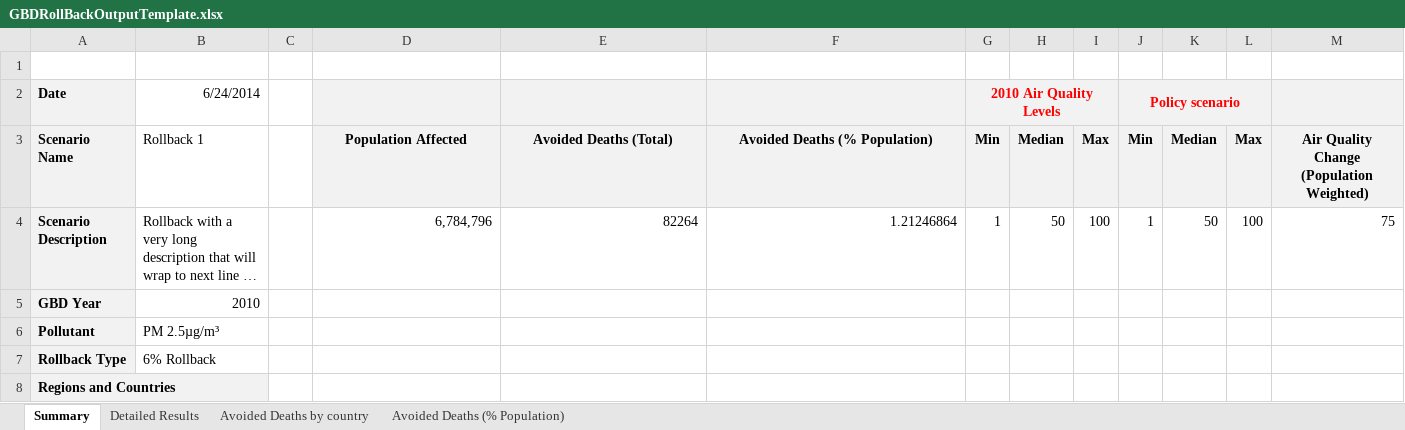
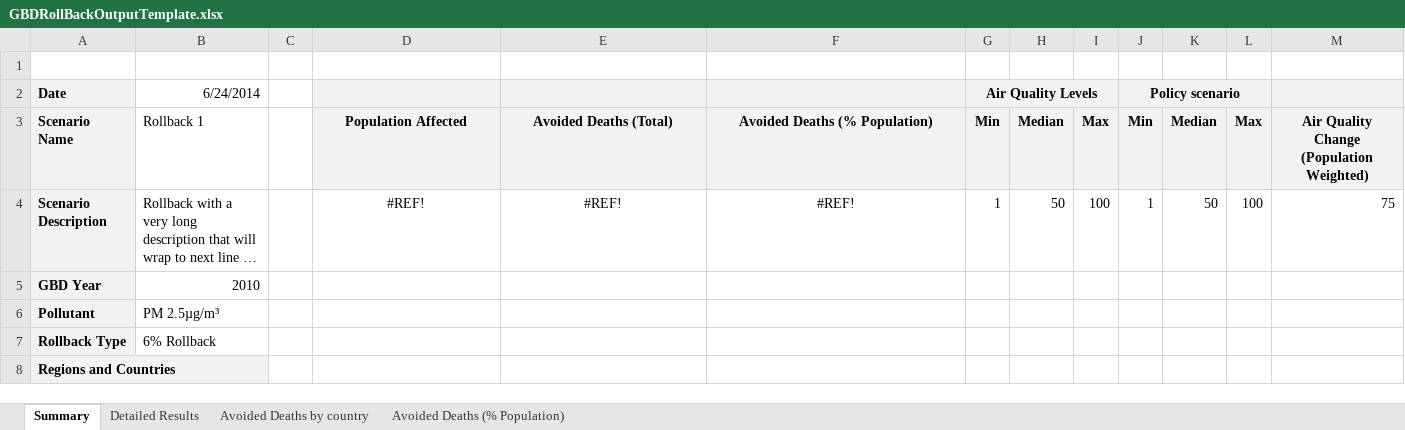
Before and after one commit to BenMAPCE/BenMAP-CE, an Excel workbook: BenMAP/Tools/GBDRollBackOutputTemplate.xlsx, sheet Summary, drawn as a sheet; long unchanged cells end in …; values as stored, in another font and other column widths than the file's, no borders; charts and pictures not drawn; the diff names each change by its address in the sheet, - before the commit and + after, or states it on an @@ line.

```diff
--- a/BenMAP/Tools/GBDRollBackOutputTemplate.xlsx (sheet Summary)
+++ b/BenMAP/Tools/GBDRollBackOutputTemplate.xlsx (sheet Summary)
-G2: 2010 Air Quality Levels
+G2: Air Quality Levels
-G2 text colour: #FF0000
+G2 text colour: black
-J2 text colour: #FF0000
+J2 text colour: black
-D4: 6,784,796
+D4: #REF!
-D4:F4 alignment: right
+D4:F4 alignment: center
-E4: 82264
+E4: #REF!
-F4: 1.21246864
+F4: #REF!
```
Also changed, not shown: sheet Detailed Results, charts or pictures, 1 other file.
